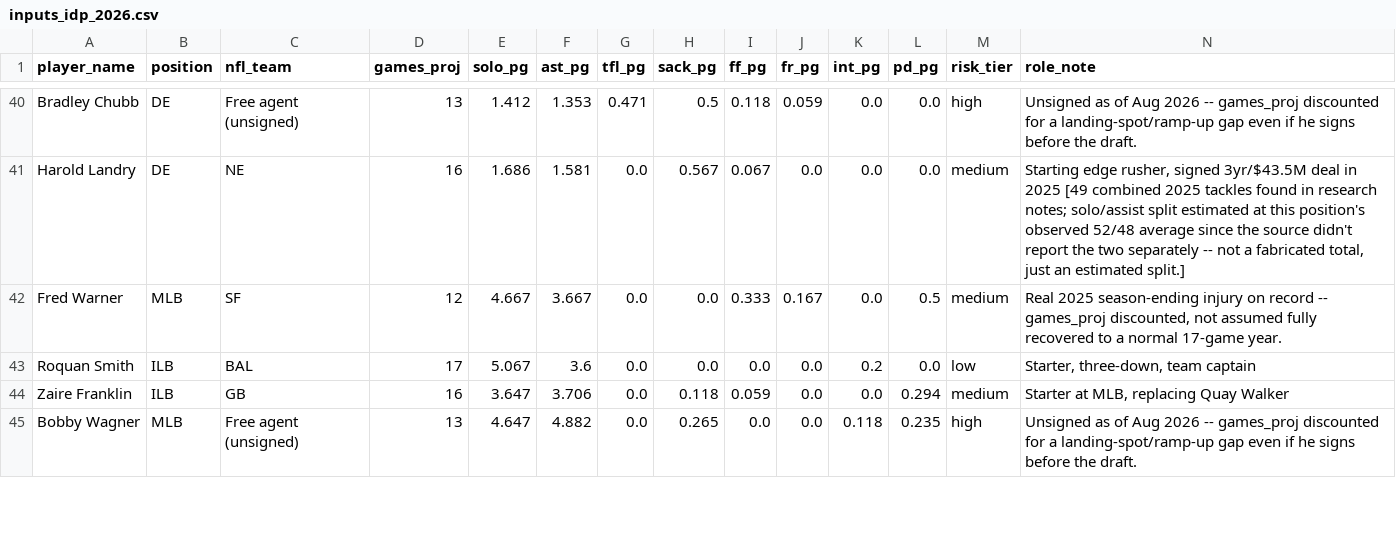
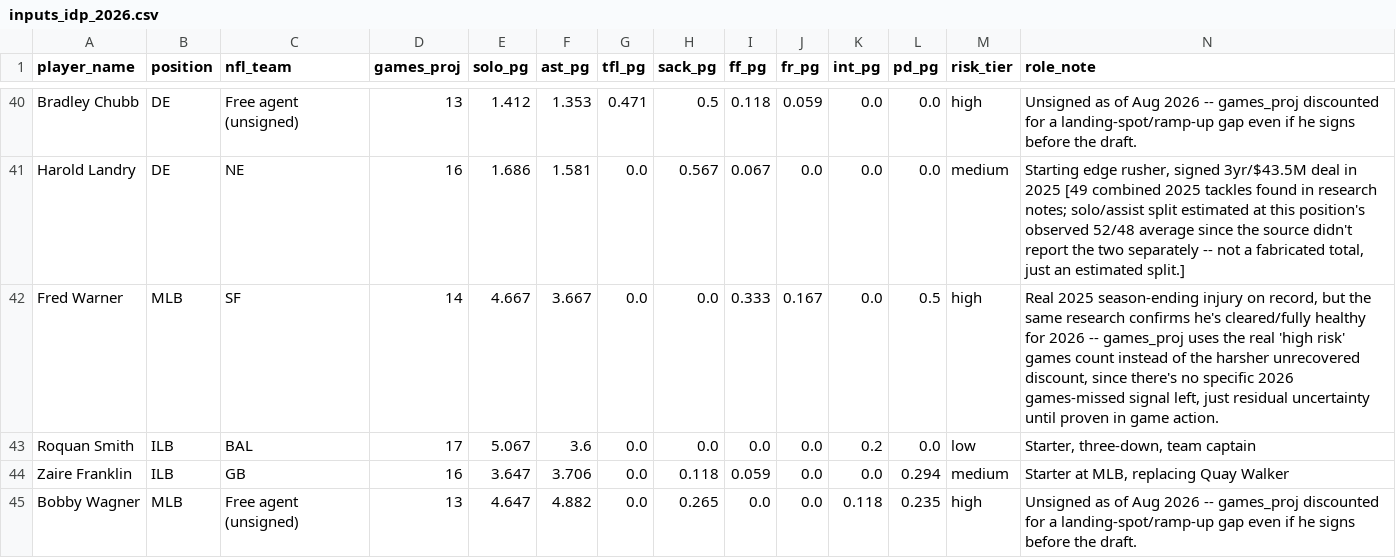
Before and after one commit to jsimone123189-cmd/Fantasy-football-auction, a CSV file: data/rivals/inputs_idp_2026.csv, drawn as a sheet; only a part is shown, gaps mark what is left out; the diff covers the shown part only.

```diff
--- a/data/rivals/inputs_idp_2026.csv
+++ b/data/rivals/inputs_idp_2026.csv
@@ -41,3 +41,3 @@ Bradley Chubb,DE,Free agent (unsigned),13,1.412,1.353,0.471,0.5,0.118,0.059,0.0,
 Harold Landry,DE,NE,16,1.686,1.581,0.0,0.567,0.067,0.0,0.0,0.0,medium,"Starting edge rusher, signed 3yr/$43.5M deal in 2025 [49 combined 2025 tackles found in research notes; solo/assist split estimated at this position's observed 52/48 average since the source didn't report the two separately -- not a fabricated total, just an estimated split.]"
-Fred Warner,MLB,SF,12,4.667,3.667,0.0,0.0,0.333,0.167,0.0,0.5,medium,"Real 2025 season-ending injury on record -- games_proj discounted, not assumed fully recovered to a normal 17-game year."
+Fred Warner,MLB,SF,14,4.667,3.667,0.0,0.0,0.333,0.167,0.0,0.5,high,"Real 2025 season-ending injury on record, but the same research confirms he's cleared/fully healthy for 2026 -- games_proj uses the real 'high risk' games count instead of the harsher unrecovered discount, since there's no specific 2026 games-missed signal left, just residual uncertainty until proven in game action."
 Roquan Smith,ILB,BAL,17,5.067,3.6,0.0,0.0,0.0,0.0,0.2,0.0,low,"Starter, three-down, team captain"
```
Also changed, not shown: 2 added rows and 18 edited cells elsewhere in this file, data/research/idp_lb_2026.csv, data/rivals/2026.csv, 3 other files.
